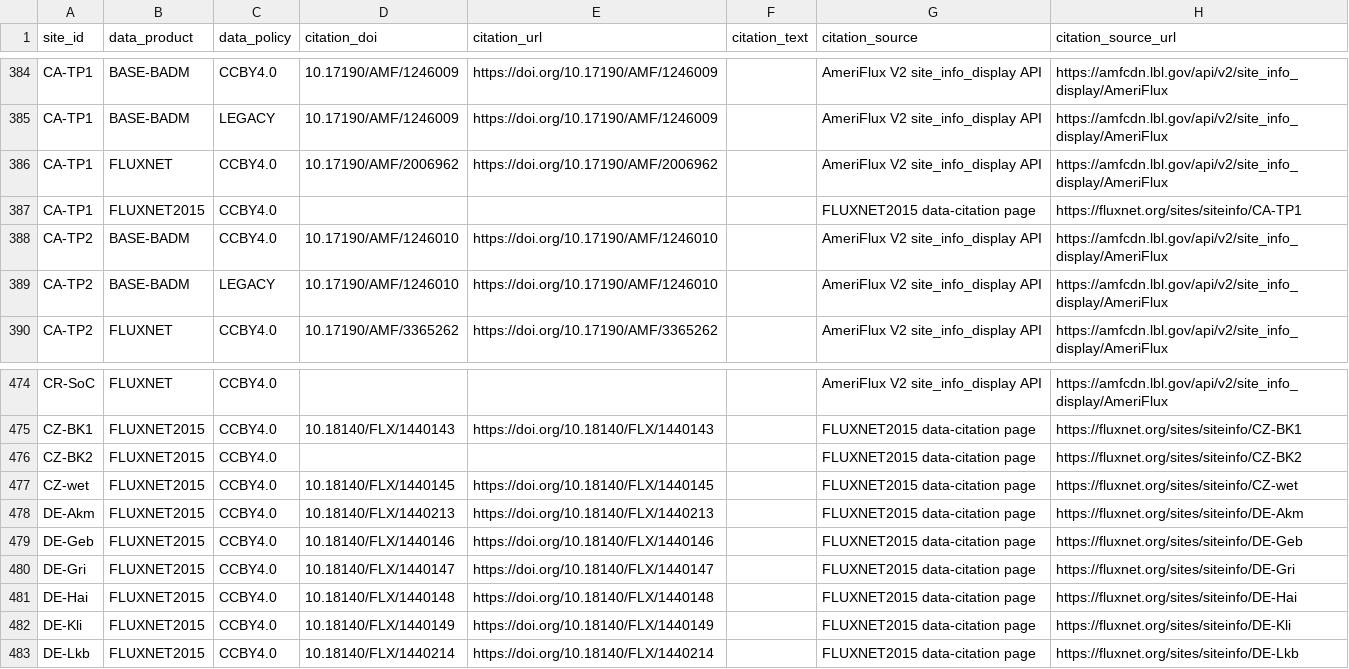
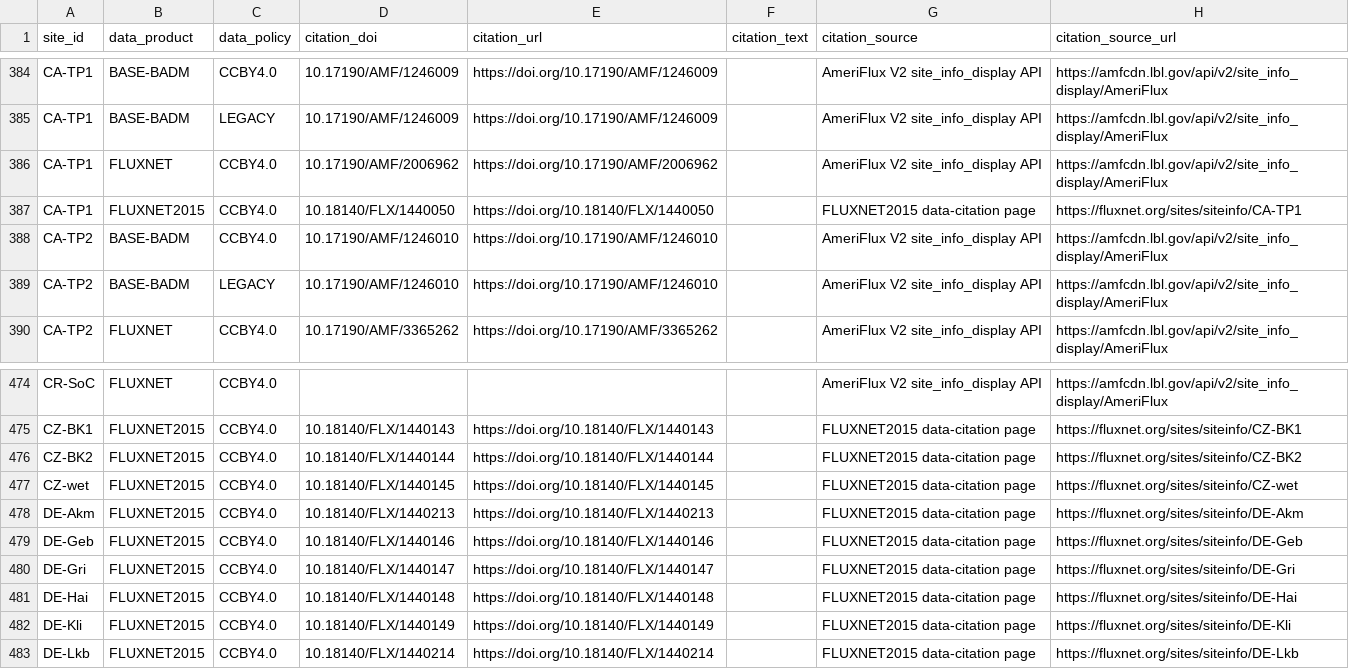
Before and after one commit to trevorkeenan/fluxnet-data-explorer, a CSV file: assets/source_citation_metadata.csv, drawn as a sheet; only a part is shown, gaps mark what is left out.

```diff
--- a/assets/source_citation_metadata.csv
+++ b/assets/source_citation_metadata.csv
@@ -386,3 +386,3 @@ CA-TP1,BASE-BADM,LEGACY,10.17190/AMF/1246009,https://doi.org/10.17190/AMF/124600
 CA-TP1,FLUXNET,CCBY4.0,10.17190/AMF/2006962,https://doi.org/10.17190/AMF/2006962,,AmeriFlux V2 site_info_display API,https://amfcdn.lbl.gov/api/v2/site_info_display/AmeriFlux
-CA-TP1,FLUXNET2015,CCBY4.0,,,,FLUXNET2015 data-citation page,https://fluxnet.org/sites/siteinfo/CA-TP1
+CA-TP1,FLUXNET2015,CCBY4.0,10.18140/FLX/1440050,https://doi.org/10.18140/FLX/1440050,,FLUXNET2015 data-citation page,https://fluxnet.org/sites/siteinfo/CA-TP1
 CA-TP2,BASE-BADM,CCBY4.0,10.17190/AMF/1246010,https://doi.org/10.17190/AMF/1246010,,AmeriFlux V2 site_info_display API,https://amfcdn.lbl.gov/api/v2/site_info_display/AmeriFlux
@@ -475,3 +475,3 @@ CR-SoC,FLUXNET,CCBY4.0,,,,AmeriFlux V2 site_info_display API,https://amfcdn.lbl.
 CZ-BK1,FLUXNET2015,CCBY4.0,10.18140/FLX/1440143,https://doi.org/10.18140/FLX/1440143,,FLUXNET2015 data-citation page,https://fluxnet.org/sites/siteinfo/CZ-BK1
-CZ-BK2,FLUXNET2015,CCBY4.0,,,,FLUXNET2015 data-citation page,https://fluxnet.org/sites/siteinfo/CZ-BK2
+CZ-BK2,FLUXNET2015,CCBY4.0,10.18140/FLX/1440144,https://doi.org/10.18140/FLX/1440144,,FLUXNET2015 data-citation page,https://fluxnet.org/sites/siteinfo/CZ-BK2
 CZ-wet,FLUXNET2015,CCBY4.0,10.18140/FLX/1440145,https://doi.org/10.18140/FLX/1440145,,FLUXNET2015 data-citation page,https://fluxnet.org/sites/siteinfo/CZ-wet
```
Also changed, not shown: assets/efd_curated_sites_snapshot.csv, assets/icos_direct_fluxnet.csv, 5 other files.
